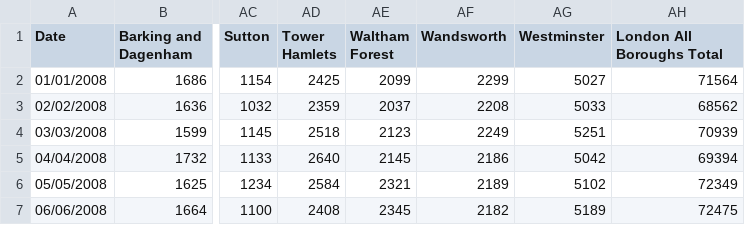
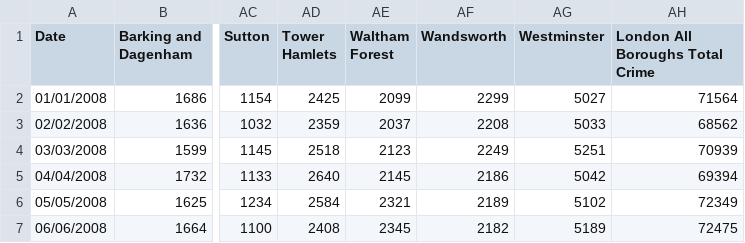
Before and after one commit to tsitsarashe/synopticpolice, a CSV file: London_Crime_Trend_IncTotal_2008_2018.csv, drawn as a sheet; only a part is shown, gaps mark what is left out; the diff names each change by its address in the sheet, - before the commit and + after, or states it on an @@ line.

Commit message:
Update London_Crime_Trend_IncTotal_2008_2018.csv

```diff
--- a/London_Crime_Trend_IncTotal_2008_2018.csv
+++ b/London_Crime_Trend_IncTotal_2008_2018.csv
-AH1: London All Boroughs Total
+AH1: London All Boroughs Total Crime
```
